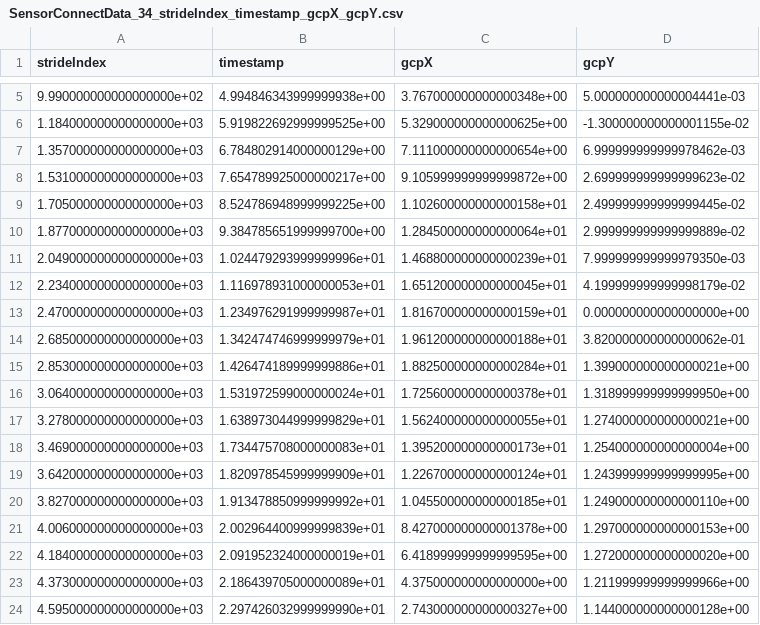
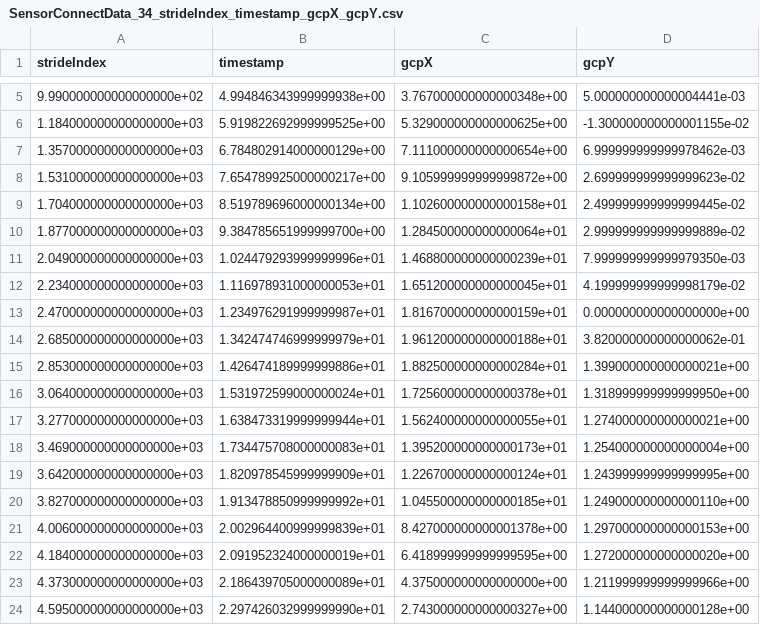
Before and after one commit to mtahakoroglu/PyShoe-annotation-expansion-for-LLIO, a CSV file: data/LLIO_training_data/SensorConnectData_34_strideIndex_timestamp_gcpX_gcpY.csv, drawn as a sheet; only a part is shown, gaps mark what is left out.

```diff
--- a/data/LLIO_training_data/SensorConnectData_34_strideIndex_timestamp_gcpX_gcpY.csv
+++ b/data/LLIO_training_data/SensorConnectData_34_strideIndex_timestamp_gcpX_gcpY.csv
@@ -8,3 +8,3 @@ strideIndex,timestamp,gcpX,gcpY
 1.531000000000000000e+03,7.654789925000000217e+00,9.105999999999999872e+00,2.699999999999999623e-02
-1.705000000000000000e+03,8.524786948999999225e+00,1.102600000000000158e+01,2.499999999999999445e-02
+1.704000000000000000e+03,8.519789696000000134e+00,1.102600000000000158e+01,2.499999999999999445e-02
 1.877000000000000000e+03,9.384785651999999700e+00,1.284500000000000064e+01,2.999999999999999889e-02
@@ -16,3 +16,3 @@ strideIndex,timestamp,gcpX,gcpY
 3.064000000000000000e+03,1.531972599000000024e+01,1.725600000000000378e+01,1.318999999999999950e+00
-3.278000000000000000e+03,1.638973044999999829e+01,1.562400000000000055e+01,1.274000000000000021e+00
+3.277000000000000000e+03,1.638473319999999944e+01,1.562400000000000055e+01,1.274000000000000021e+00
 3.469000000000000000e+03,1.734475708000000083e+01,1.395200000000000173e+01,1.254000000000000004e+00
```
Also changed, not shown: 22 other files.
